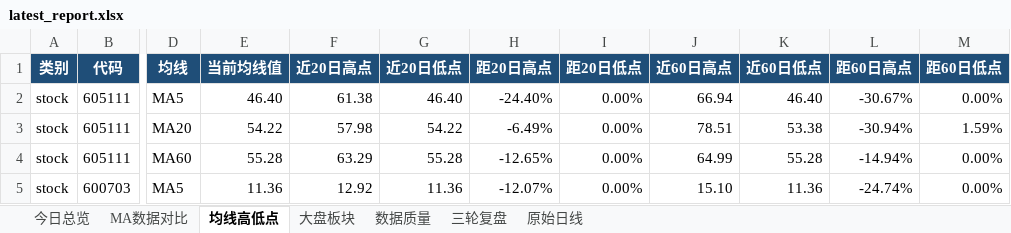
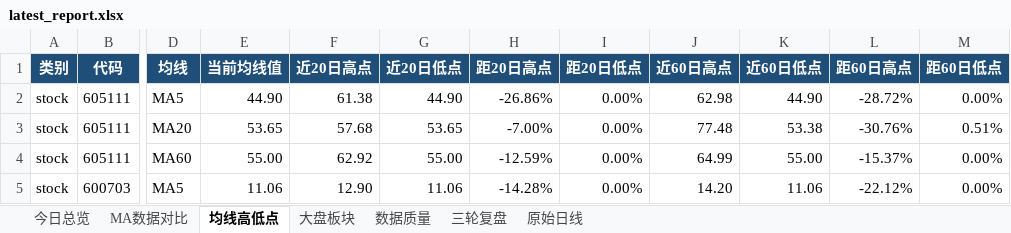
Before and after one commit to ghskb1949/a-share-dashboard, an Excel workbook: latest_report.xlsx, sheet 均线高低点, drawn as a sheet; only a part is shown, gaps mark what is left out; values as stored, in another font and other column widths than the file's, no borders; the diff covers the shown part only; the diff names each change by its address in the sheet, - before the commit and + after, or states it on an @@ line.

```diff
--- a/latest_report.xlsx (sheet 均线高低点)
+++ b/latest_report.xlsx (sheet 均线高低点)
-E2 (当前均线值): 46.40
+E2 (当前均线值): 44.90
-G2 (近20日低点): 46.40
+G2 (近20日低点): 44.90
-H2 (距20日高点): -24.40%
+H2 (距20日高点): -26.86%
-J2 (近60日高点): 66.94
+J2 (近60日高点): 62.98
-K2 (近60日低点): 46.40
+K2 (近60日低点): 44.90
-L2 (距60日高点): -30.67%
+L2 (距60日高点): -28.72%
-E3 (当前均线值): 54.22
+E3 (当前均线值): 53.65
-F3 (近20日高点): 57.98
+F3 (近20日高点): 57.68
-G3 (近20日低点): 54.22
+G3 (近20日低点): 53.65
-H3 (距20日高点): -6.49%
+H3 (距20日高点): -7.00%
-J3 (近60日高点): 78.51
+J3 (近60日高点): 77.48
-L3 (距60日高点): -30.94%
+L3 (距60日高点): -30.76%
-M3 (距60日低点): 1.59%
+M3 (距60日低点): 0.51%
-E4 (当前均线值): 55.28
+E4 (当前均线值): 55.00
-F4 (近20日高点): 63.29
+F4 (近20日高点): 62.92
-G4 (近20日低点): 55.28
+G4 (近20日低点): 55.00
-H4 (距20日高点): -12.65%
+H4 (距20日高点): -12.59%
-K4 (近60日低点): 55.28
+K4 (近60日低点): 55.00
-L4 (距60日高点): -14.94%
+L4 (距60日高点): -15.37%
-E5 (当前均线值): 11.36
+E5 (当前均线值): 11.06
-F5 (近20日高点): 12.92
+F5 (近20日高点): 12.90
-G5 (近20日低点): 11.36
+G5 (近20日低点): 11.06
-H5 (距20日高点): -12.07%
+H5 (距20日高点): -14.28%
-J5 (近60日高点): 15.10
+J5 (近60日高点): 14.20
-K5 (近60日低点): 11.36
+K5 (近60日低点): 11.06
-L5 (距60日高点): -24.74%
+L5 (距60日高点): -22.12%
```
Also changed, not shown: 206 edited cells elsewhere in this sheet, sheet 原始日线, sheet 大盘板块, sheet MA数据对比, sheet 数据质量, sheet 今日总览, 4 other files.
